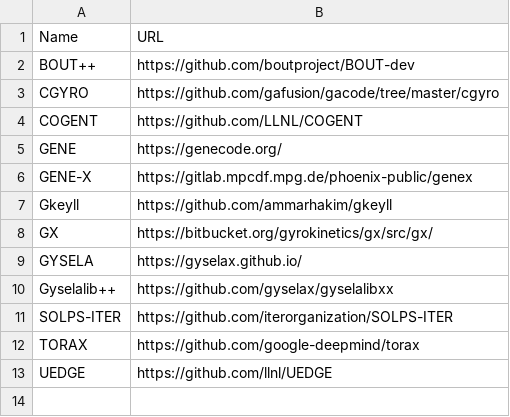
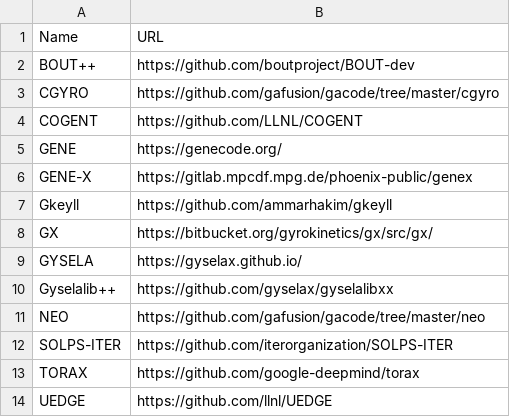
Before and after one commit to yhu1729/FusionArena, a CSV file: data/codes.csv, drawn as a sheet.

```diff
--- a/data/codes.csv
+++ b/data/codes.csv
@@ -10,2 +10,3 @@ GYSELA,https://gyselax.github.io/
 Gyselalib++,https://github.com/gyselax/gyselalibxx
+NEO,https://github.com/gafusion/gacode/tree/master/neo
 SOLPS-ITER,https://github.com/iterorganization/SOLPS-ITER
```
Also changed, not shown: 1 other file.
